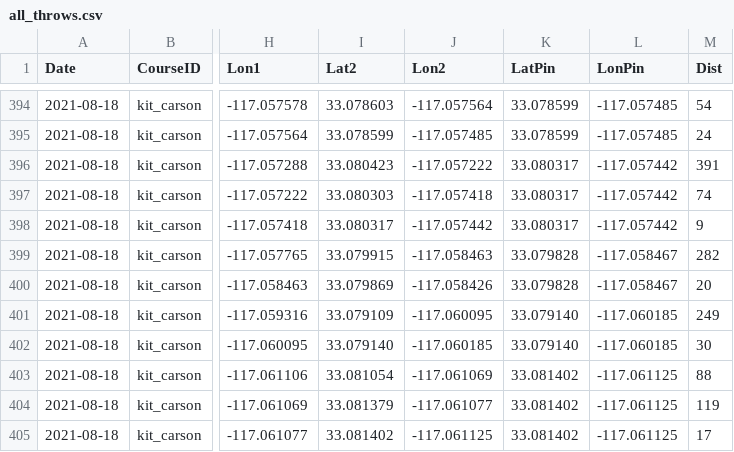
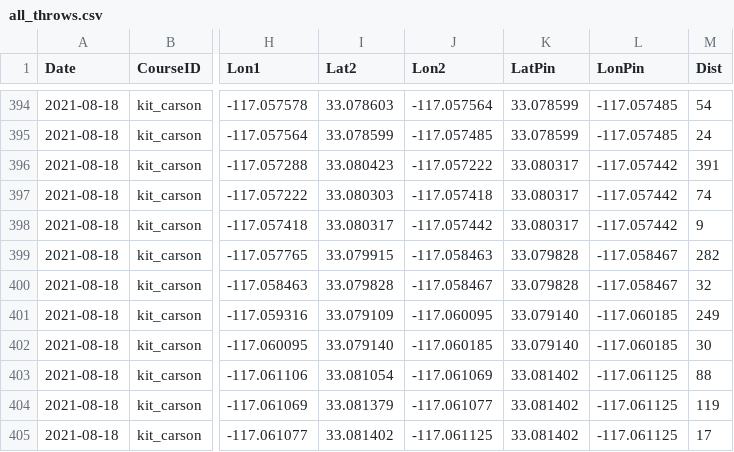
Before and after one commit to jacobwood27/dg_stats, a CSV file: stats/all_throws.csv, drawn as a sheet; only a part is shown, gaps mark what is left out; the diff covers the shown part only; the diff names each change by its address in the sheet, - before the commit and + after, or states it on an @@ line.

```diff
--- a/stats/all_throws.csv
+++ b/stats/all_throws.csv
-I400 (Lat2): 33.079869
+I400 (Lat2): 33.079828
-J400 (Lon2): -117.058426
+J400 (Lon2): -117.058467
-M400 (Dist): 20
+M400 (Dist): 32
```
Also changed, not shown: 1 removed row and 33 edited cells elsewhere in this file, rounds/2021-08-18-06-30-06_-_kit_carson/2021-08-18-06-30-06_-_kit_carson.csv, stats/all_holes.csv, 3 other files.
